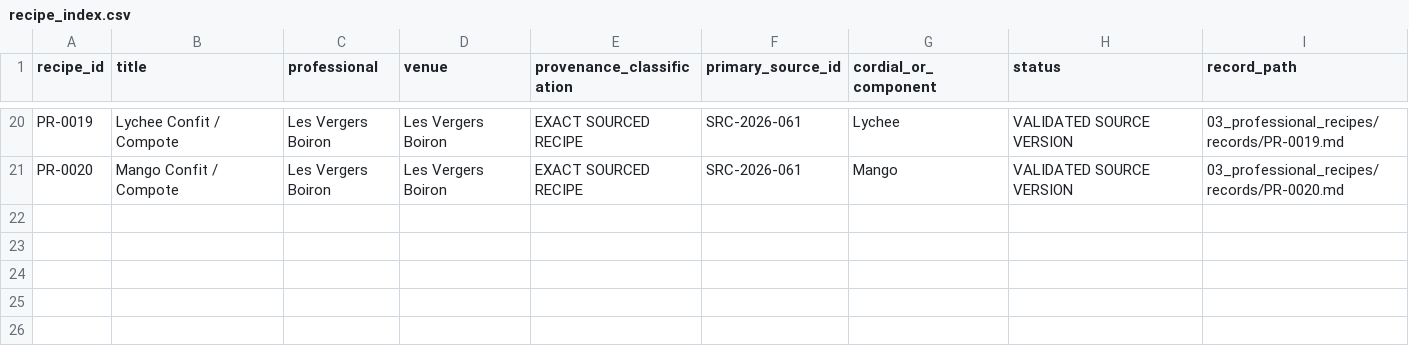
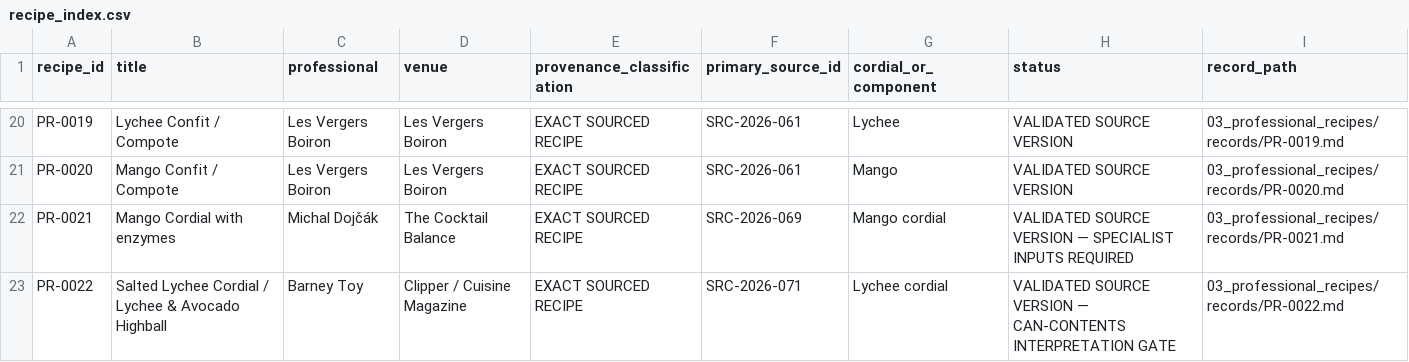
Before and after one commit to derkaal/Cordials, a CSV file: 03_professional_recipes/recipe_index.csv, drawn as a sheet; only a part is shown, gaps mark what is left out; the diff names each change by its address in the sheet, - before the commit and + after, or states it on an @@ line.

```diff
--- a/03_professional_recipes/recipe_index.csv
+++ b/03_professional_recipes/recipe_index.csv
+row 22: PR-0021 | Mango Cordial with enzymes | Michal Dojčák | The Cocktail Balance | EXACT SOURCED RECIPE | SRC-2026-069 | Mango cordial | VALIDATED SOURCE VERSION — SPECIALIST INPUTS REQUIRED | 03_professional_recipes/records/PR-0021.md
+row 23: PR-0022 | Salted Lychee Cordial / Lychee & Avocado Highball | Barney Toy | Clipper / Cuisine Magazine | EXACT SOURCED RECIPE | SRC-2026-071 | Lychee cordial | VALIDATED SOURCE VERSION — CAN-CONTENTS INTERPRETATION GATE | 03_professional_recipes/records/PR-0022.md
```
Also changed, not shown: 02_sources/bibliography.csv, 20 other files.
